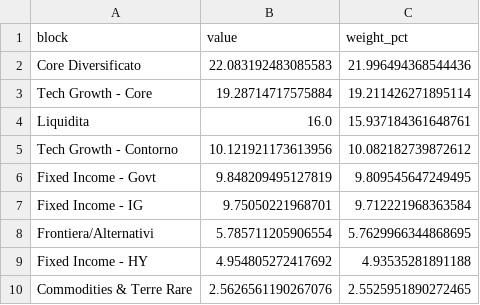
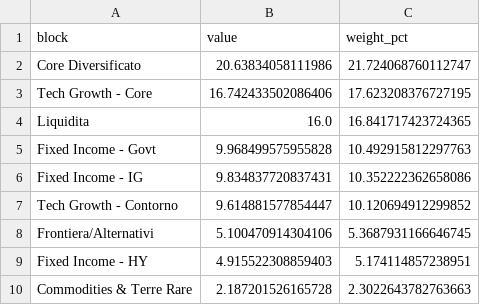
Before and after one commit to lollo1008/portfolio-dashboard, a CSV file: data/powerbi/dim_block_exposure.csv, drawn as a sheet.

```diff
--- a/data/powerbi/dim_block_exposure.csv
+++ b/data/powerbi/dim_block_exposure.csv
@@ -1,10 +1,10 @@
 block,value,weight_pct
-Core Diversificato,22.083192483085583,21.996494368544436
-Tech Growth - Core,19.28714717575884,19.211426271895114
-Liquidita,16.0,15.937184361648761
-Tech Growth - Contorno,10.121921173613956,10.082182739872612
-Fixed Income - Govt,9.848209495127819,9.809545647249495
-Fixed Income - IG,9.75050221968701,9.712221968363584
-Frontiera/Alternativi,5.785711205906554,5.7629966344868695
-Fixed Income - HY,4.954805272417692,4.93535281891188
-Commodities & Terre Rare,2.5626561190267076,2.5525951890272465
+Core Diversificato,20.63834058111986,21.724068760112747
+Tech Growth - Core,16.742433502086406,17.623208376727195
+Liquidita,16.0,16.841717423724365
+Fixed Income - Govt,9.968499575955828,10.492915812297763
+Fixed Income - IG,9.834837720837431,10.352222362658086
+Tech Growth - Contorno,9.614881577854447,10.120694912299852
+Frontiera/Alternativi,5.100470914304106,5.3687931166646745
+Fixed Income - HY,4.915522308859403,5.174114857238951
+Commodities & Terre Rare,2.187201526165728,2.3022643782763663
```
Also changed, not shown: data/benchmark.csv, data/powerbi/dim_date.csv, 10 other files.
